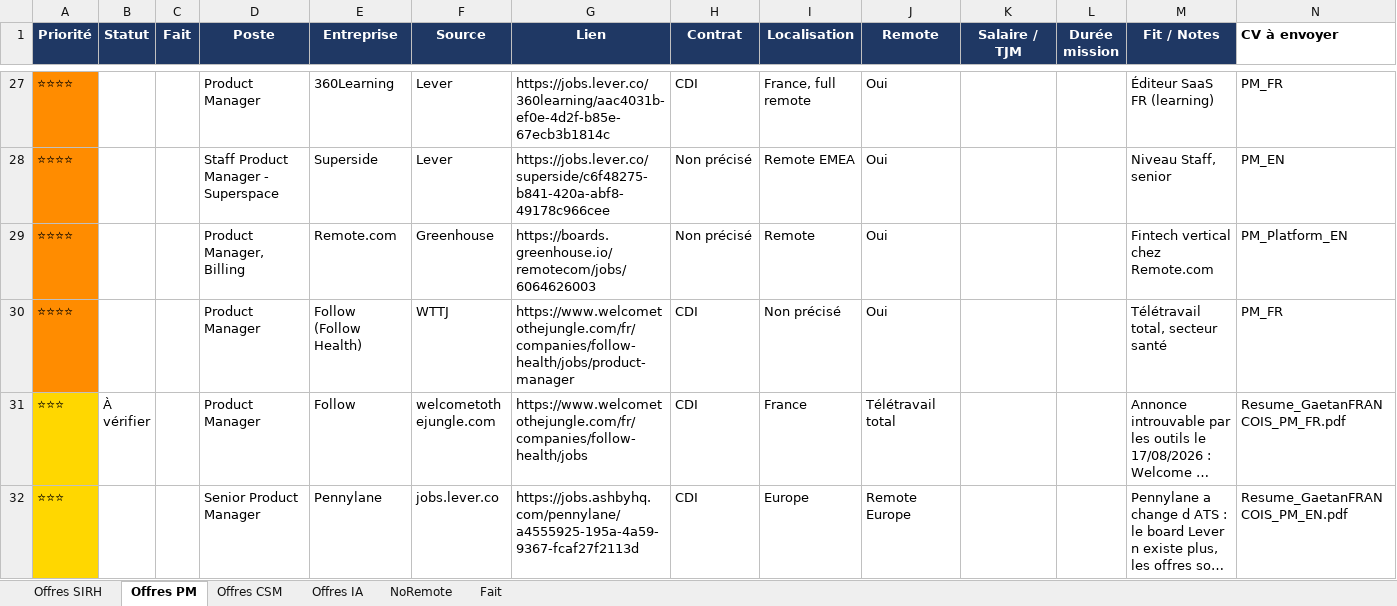
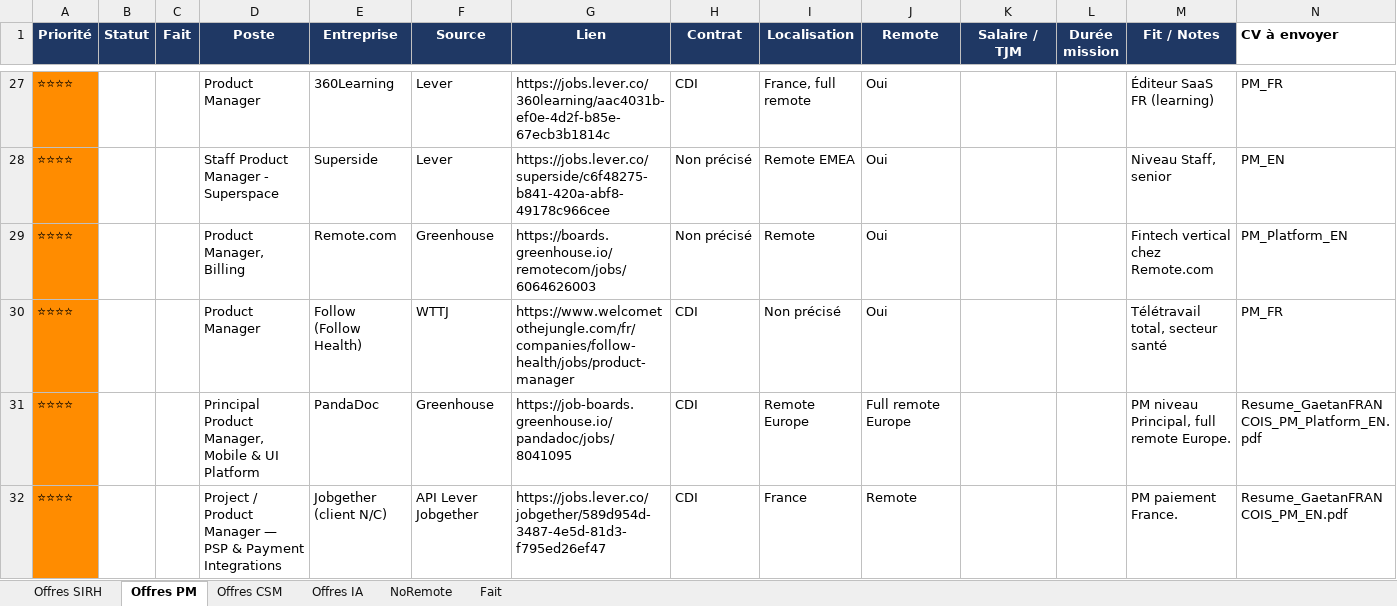
Before and after one commit to MisterZogs/recherche-taf, an Excel workbook: offres_emploi.xlsx, sheet Offres PM, drawn as a sheet; only a part is shown, gaps mark what is left out; the shorter side is filled out with more unchanged rows; long unchanged cells end in …; values as stored, in another font and other column widths than the file's, no borders; rows hold the shown columns only; the diff covers the shown part only; the diff names each change by its address in the sheet, - before the commit and + after, or states it on an @@ line.

```diff
--- a/offres_emploi.xlsx (sheet Offres PM)
+++ b/offres_emploi.xlsx (sheet Offres PM)
+row 31: ⭐⭐⭐⭐ |  |  | Principal Product Manager, Mobile & UI Platform | PandaDoc | Greenhouse | https://job-boards.greenhouse.io/pandadoc/jobs/8041095 | CDI | Remote Europe | Full remote Europe |  |  | PM niveau Principal, full remote Europe. | Resume_GaetanFRANCOIS_PM_Platform_EN.pdf
+row 32: ⭐⭐⭐⭐ |  |  | Project / Product Manager — PSP & Payment Integrations | Jobgether (client N/C) | API Lever Jobgether | https://jobs.lever.co/jobgether/589d954d-3487-4e5d-81d3-f795ed26ef47 | CDI | France | Remote |  |  | PM paiement France. | Resume_GaetanFRANCOIS_PM_EN.pdf
```
Also changed, not shown: 4 added rows elsewhere in this sheet, sheet Offres SIRH, sheet Offres CSM, sheet Offres IA, sheet NoRemote, hidden cells.
